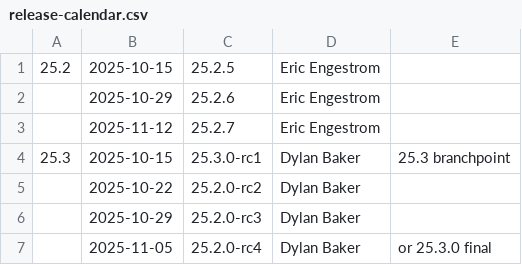
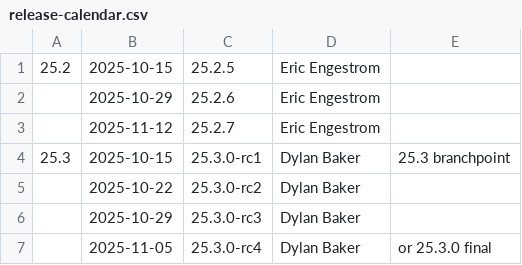
Before and after one commit to joshuaswarren/mesa-1, a CSV file: docs/release-calendar.csv, drawn as a sheet.

Commit message:
calendar: fix 25.3 branch names
Part-of: <https://gitlab.freedesktop.org/mesa/mesa/-/merge_requests/37796>

```diff
--- a/docs/release-calendar.csv
+++ b/docs/release-calendar.csv
@@ -4,4 +4,4 @@
 25.3,2025-10-15,25.3.0-rc1,Dylan Baker,25.3 branchpoint
-,2025-10-22,25.2.0-rc2,Dylan Baker,
-,2025-10-29,25.2.0-rc3,Dylan Baker,
-,2025-11-05,25.2.0-rc4,Dylan Baker,or 25.3.0 final
+,2025-10-22,25.3.0-rc2,Dylan Baker,
+,2025-10-29,25.3.0-rc3,Dylan Baker,
+,2025-11-05,25.3.0-rc4,Dylan Baker,or 25.3.0 final
```
